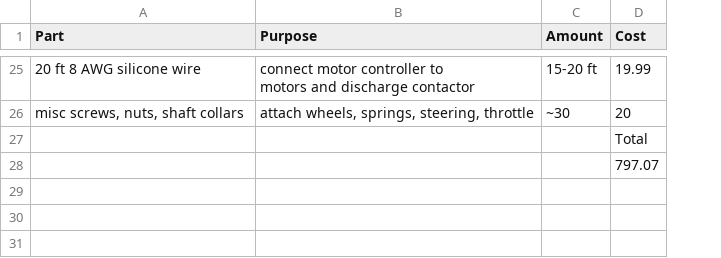
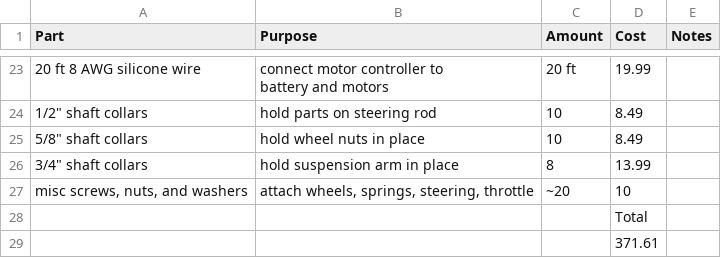
Before and after one commit to bodergob373/Electric-Doohickey, a CSV file: BOM.csv, drawn as a sheet; only a part is shown, gaps mark what is left out; removed rows and columns are numbered as before the commit, all else as after; ↵ is a line break in a cell; the diff covers the shown part only; the diff names each change by its address in the sheet, - before the commit and + after, or states it on an @@ line.

```diff
--- a/BOM.csv
+++ b/BOM.csv
+column E (Notes), empty
-B23 (Purpose): …controller to ↵ motors and discharge contactor
+B23 (Purpose): …controller to ↵ battery and motors
-C23 (Amount): 15-20 ft
+C23 (Amount): 20 ft
-row 26: misc screws, nuts, shaft collars | attach wheels, springs, steering, throttle | ~30 | 20
+row 24: 1/2" shaft collars | hold parts on steering rod | 10 | 8.49
+row 25: 5/8" shaft collars | hold wheel nuts in place | 10 | 8.49
+row 26: 3/4" shaft collars | hold suspension arm in place | 8 | 13.99
+row 27: misc screws, nuts, and washers | attach wheels, springs, steering, throttle | ~20 | 10
-D29 (Cost): 797.07
+D29 (Cost): 371.61
```
Also changed, not shown: 6 added rows, 8 removed rows and 18 edited cells elsewhere in this file.
